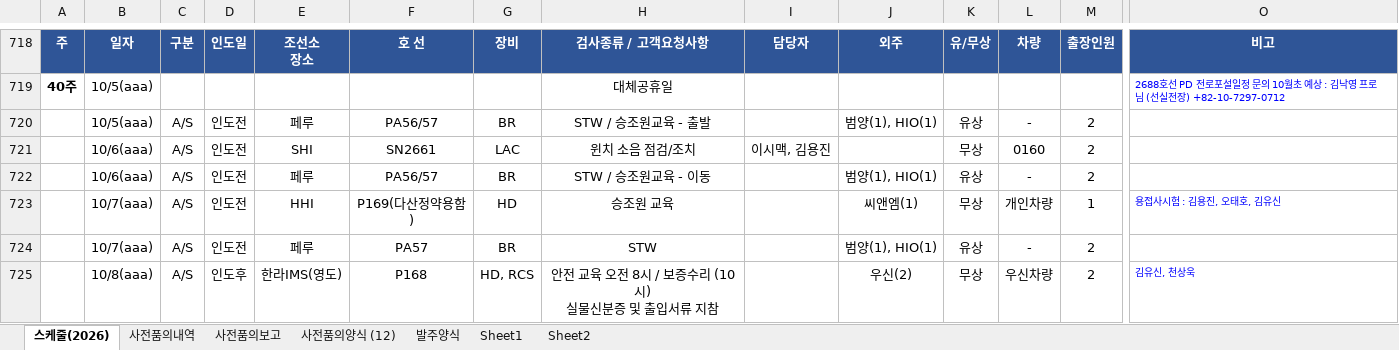
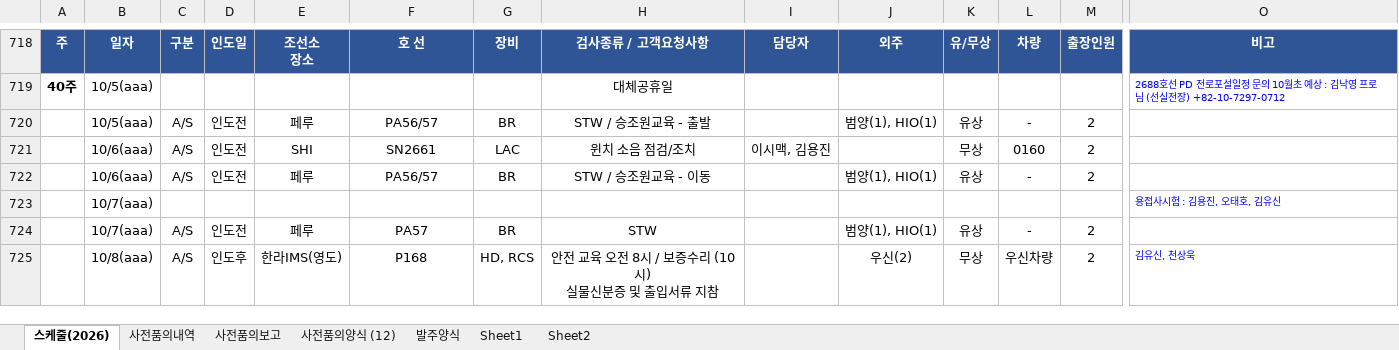
Before and after one commit to andaiga-create/weekly-schedule, an Excel workbook: as_claim_weekly.xlsx, sheet 스케줄(2026), drawn as a sheet; only a part is shown, gaps mark what is left out; values as stored, in another font and other column widths than the file's, no borders; table styles not drawn; removed rows and columns are numbered as before the commit, all else as after; rows hold the shown columns only; the diff names each change by its address in the sheet, - before the commit and + after, or states it on an @@ line.

Commit message:
Auto update: 2026-10-06(화)  9:00:03.32

```diff
--- a/as_claim_weekly.xlsx (sheet 스케줄(2026))
+++ b/as_claim_weekly.xlsx (sheet 스케줄(2026))
-row 723:  | 10/7(aaa) | A/S | 인도전 | HHI | P169(다산정약용함) | HD | 승조원 교육 |  | 씨앤엠(1) | 무상 | 개인차량 | 1 | 용접사시험 : 김용진, 오태호, 김유신
+row 723:  | 10/7(aaa) |  |  |  |  |  |  |  |  |  |  |  | 용접사시험 : 김용진, 오태호, 김유신
```
